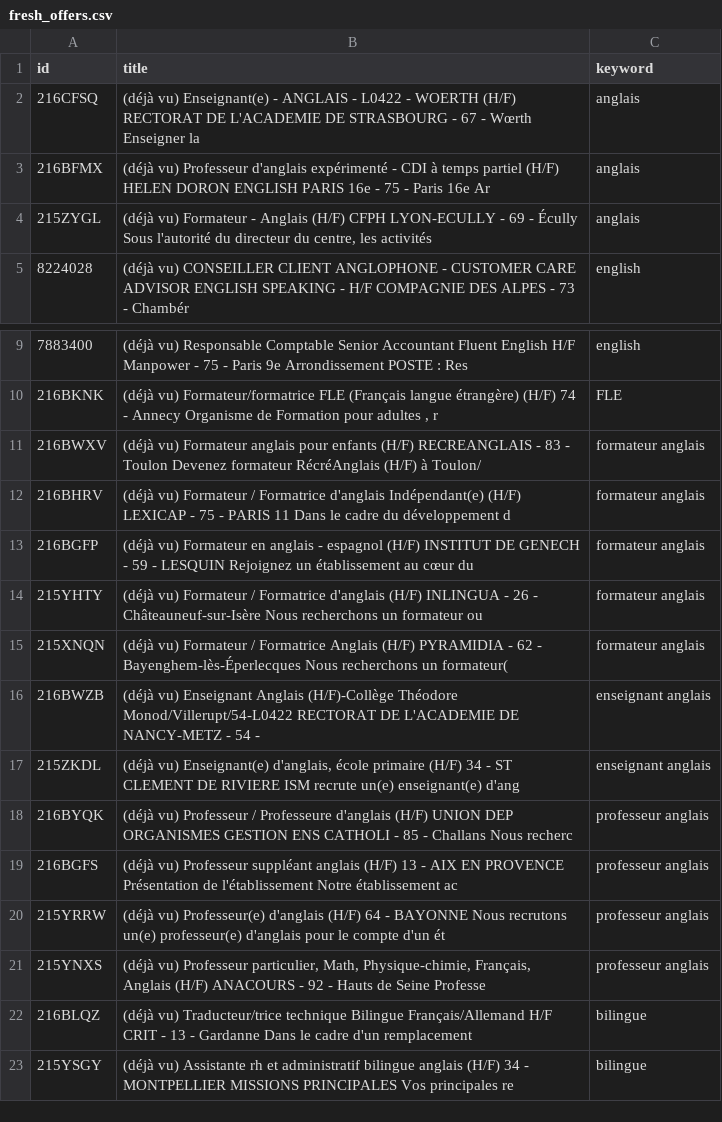
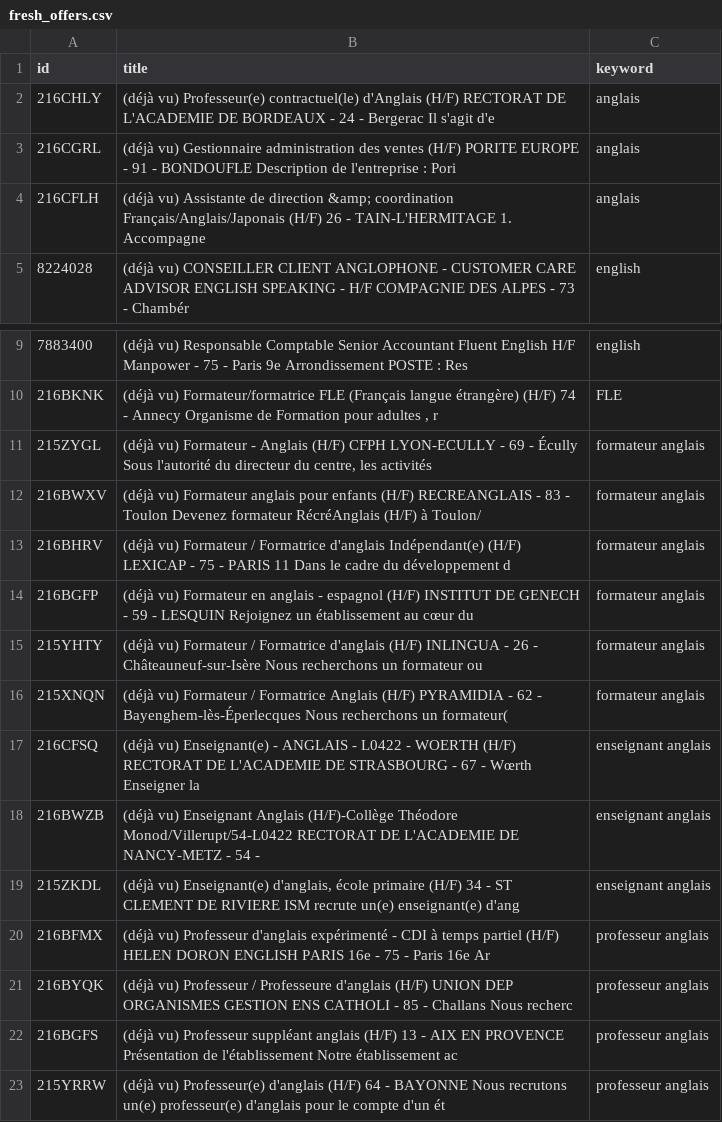
Before and after one commit to sourovdeb/my_professional_documents, a CSV file: data/fresh_offers.csv, drawn as a sheet; only a part is shown, gaps mark what is left out; the shorter side is filled out with more unchanged rows.

```diff
--- a/data/fresh_offers.csv
+++ b/data/fresh_offers.csv
@@ -1,5 +1,5 @@
 id,title,keyword
-216CFSQ,(déjà vu) Enseignant(e) - ANGLAIS - L0422 - WOERTH (H/F) RECTORAT DE L'ACADEMIE DE STRASBOURG - 67 - Wœrth Enseigner la ,anglais
-216BFMX,(déjà vu) Professeur d'anglais expérimenté - CDI à temps partiel (H/F) HELEN DORON ENGLISH PARIS 16e - 75 - Paris 16e Ar,anglais
-215ZYGL,"(déjà vu) Formateur - Anglais (H/F) CFPH LYON-ECULLY - 69 - Écully Sous l'autorité du directeur du centre, les activités",anglais
+216CHLY,(déjà vu) Professeur(e) contractuel(le) d'Anglais (H/F) RECTORAT DE L'ACADEMIE DE BORDEAUX - 24 - Bergerac Il s'agit d'e,anglais
+216CGRL,(déjà vu) Gestionnaire administration des ventes (H/F) PORITE EUROPE - 91 - BONDOUFLE Description de l'entreprise : Pori,anglais
+216CFLH,(déjà vu) Assistante de direction &amp; coordination Français/Anglais/Japonais (H/F) 26 - TAIN-L'HERMITAGE 1. Accompagne,anglais
 8224028,(déjà vu) CONSEILLER CLIENT ANGLOPHONE - CUSTOMER CARE ADVISOR ENGLISH SPEAKING - H/F COMPAGNIE DES ALPES - 73 - Chambér,english
@@ -10,2 +10,3 @@ id,title,keyword
 216BKNK,"(déjà vu) Formateur/formatrice FLE (Français langue étrangère) (H/F) 74 - Annecy Organisme de Formation pour adultes , r",FLE
+215ZYGL,"(déjà vu) Formateur - Anglais (H/F) CFPH LYON-ECULLY - 69 - Écully Sous l'autorité du directeur du centre, les activités",formateur anglais
 216BWXV,(déjà vu) Formateur anglais pour enfants (H/F) RECREANGLAIS - 83 - Toulon Devenez formateur RécréAnglais (H/F) à Toulon/,formateur anglais
@@ -15,4 +16,6 @@ id,title,keyword
 215XNQN,(déjà vu) Formateur / Formatrice Anglais (H/F) PYRAMIDIA - 62 - Bayenghem-lès-Éperlecques Nous recherchons un formateur(,formateur anglais
+216CFSQ,(déjà vu) Enseignant(e) - ANGLAIS - L0422 - WOERTH (H/F) RECTORAT DE L'ACADEMIE DE STRASBOURG - 67 - Wœrth Enseigner la ,enseignant anglais
 216BWZB,(déjà vu) Enseignant Anglais (H/F)-Collège Théodore Monod/Villerupt/54-L0422 RECTORAT DE L'ACADEMIE DE NANCY-METZ - 54 -,enseignant anglais
 215ZKDL,"(déjà vu) Enseignant(e) d'anglais, école primaire (H/F) 34 - ST CLEMENT DE RIVIERE ISM recrute un(e) enseignant(e) d'ang",enseignant anglais
+216BFMX,(déjà vu) Professeur d'anglais expérimenté - CDI à temps partiel (H/F) HELEN DORON ENGLISH PARIS 16e - 75 - Paris 16e Ar,professeur anglais
 216BYQK,(déjà vu) Professeur / Professeure d'anglais (H/F) UNION DEP ORGANISMES GESTION ENS CATHOLI - 85 - Challans Nous recherc,professeur anglais
```
Also changed, not shown: 2 other files.
